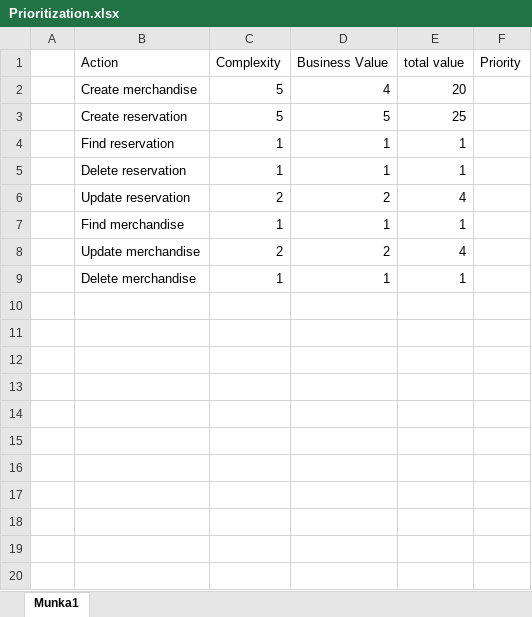
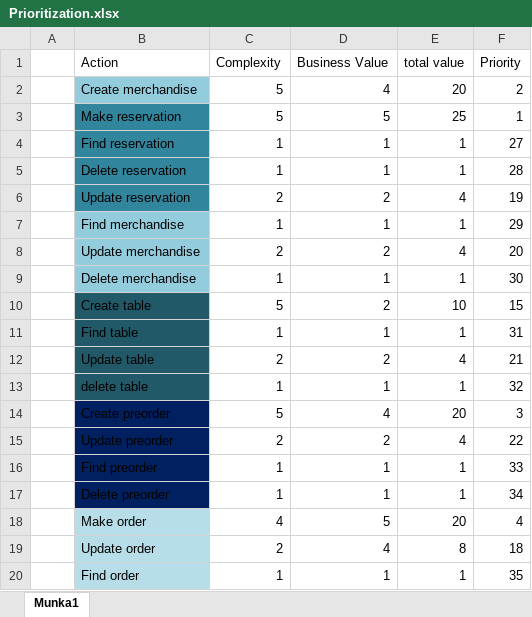
Before and after one commit to janix89/dmai0914-semester2-finalProject-group3, an Excel workbook: System development files/Prioritization.xlsx, sheet Munka1, drawn as a sheet; only a part is shown; values as stored, in another font and other column widths than the file's, no borders; the diff covers the shown part only; the diff names each change by its address in the sheet, - before the commit and + after, or states it on an @@ line.

Commit message:
Updated Prioritization and Grammar Naziing
GN in Use Case Diagram

```diff
--- a/System development files/Prioritization.xlsx (sheet Munka1)
+++ b/System development files/Prioritization.xlsx (sheet Munka1)
-B2 fill: none
+B2 fill: #93CDDD
-F2 (Priority): (empty)
+F2 (Priority): 2
-B3 (Action): Create reservation
+B3 (Action): Make reservation
-B3:B6 fill: none
+B3:B6 fill: #31859C
-F3 (Priority): (empty)
+F3 (Priority): 1
-F4 (Priority): (empty)
+F4 (Priority): 27
-F5 (Priority): (empty)
+F5 (Priority): 28
-F6 (Priority): (empty)
+F6 (Priority): 19
-B7:B9 fill: none
+B7:B9 fill: #93CDDD
-F7 (Priority): (empty)
+F7 (Priority): 29
-F8 (Priority): (empty)
+F8 (Priority): 20
-F9 (Priority): (empty)
+F9 (Priority): 30
+row 10:  | Create table | 5 | 2 | 10 | 15
+row 11:  | Find table | 1 | 1 | 1 | 31
+row 12:  | Update table | 2 | 2 | 4 | 21
+row 13:  | delete table | 1 | 1 | 1 | 32
+row 14:  | Create preorder | 5 | 4 | 20 | 3
+row 15:  | Update preorder | 2 | 2 | 4 | 22
+row 16:  | Find preorder | 1 | 1 | 1 | 33
+row 17:  | Delete preorder | 1 | 1 | 1 | 34
+row 18:  | Make order | 4 | 5 | 20 | 4
+row 19:  | Update order | 2 | 4 | 8 | 18
+row 20:  | Find order | 1 | 1 | 1 | 35
```
Also changed, not shown: 25 added rows elsewhere in this sheet, 1 other file.
